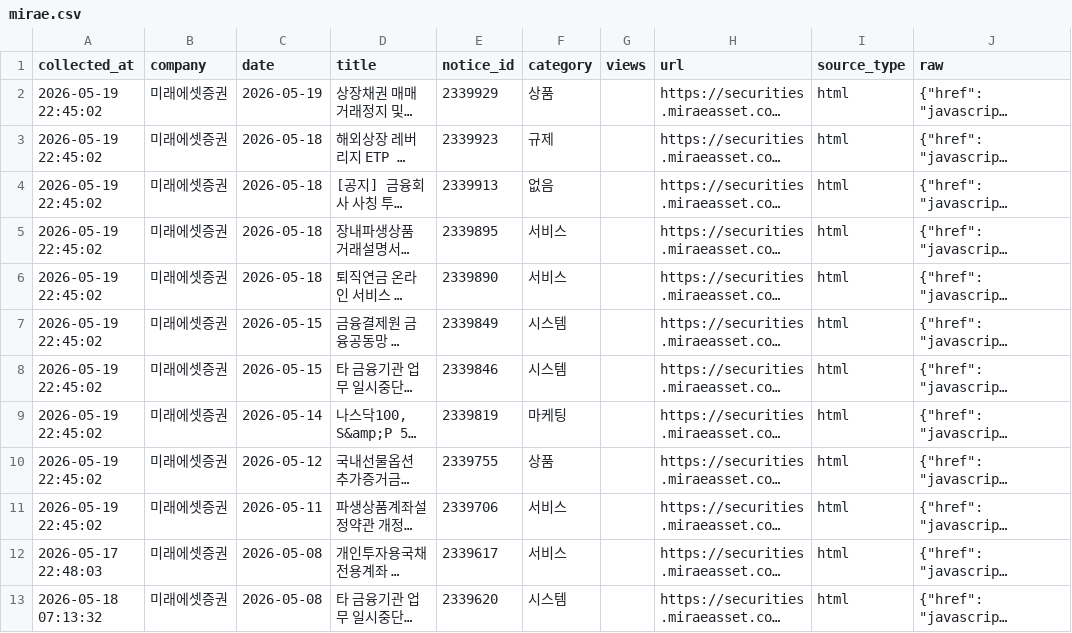
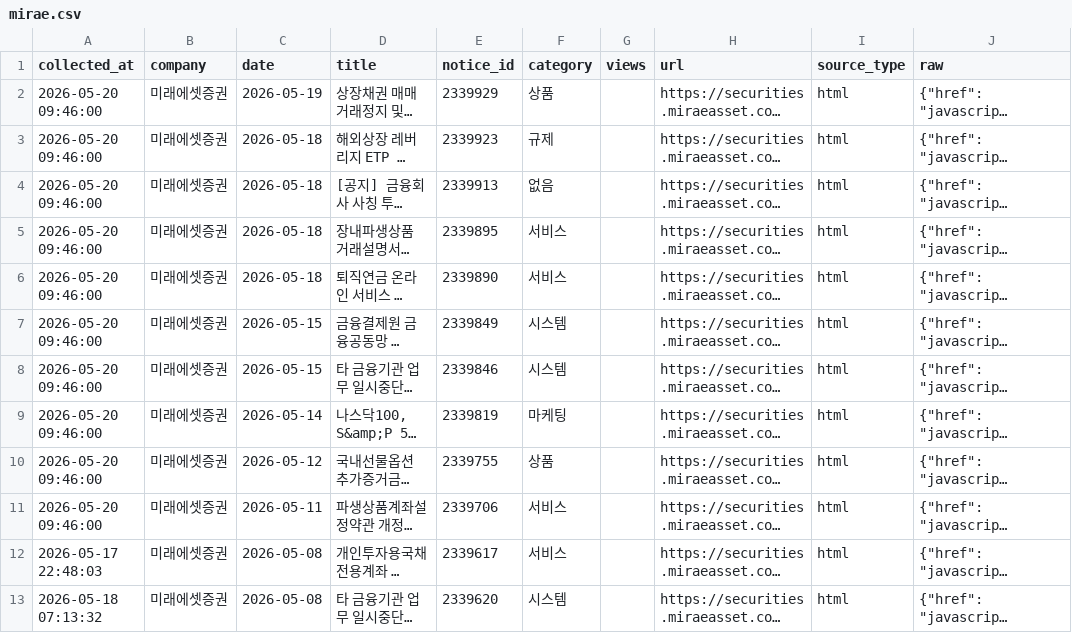
Before and after one commit to jinhoo-choi/risk-news-crolling, a CSV file: data/mirae.csv, drawn as a sheet; only a part is shown; long unchanged cells end in …; the diff names each change by its address in the sheet, - before the commit and + after, or states it on an @@ line.

```diff
--- a/data/mirae.csv
+++ b/data/mirae.csv
-A2:A11 (collected_at): 2026-05-19 22:45:02
+A2:A11 (collected_at): 2026-05-20 09:46:00
```
Also changed, not shown: data/kb.csv, data/kiwoom.csv, 6 other files.
